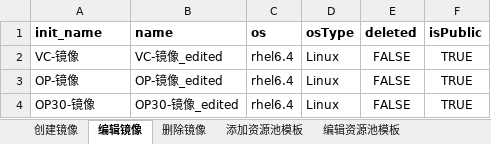
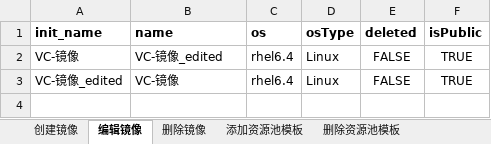
Before and after one commit to Lina9201/AutomationTestTask, an Excel workbook: test_data/镜像管理.xlsx, sheet 编辑镜像, drawn as a sheet; values as stored, in another font and other column widths than the file's, no borders; the diff names each change by its address in the sheet, - before the commit and + after, or states it on an @@ line.

```diff
--- a/test_data/镜像管理.xlsx (sheet 编辑镜像)
+++ b/test_data/镜像管理.xlsx (sheet 编辑镜像)
-sheet tab: 编辑资源池模板
-A3 (init_name): OP-镜像
+A3 (init_name): VC-镜像_edited
-B3 (name): OP-镜像_edited
+B3 (name): VC-镜像
-row 4: OP30-镜像 | OP30-镜像_edited | rhel6.4 | Linux | FALSE | TRUE
```
Also changed, not shown: sheet 创建镜像, sheet 添加资源池模板, test_data/业务管理.xlsx, test_data/物理资源.xlsx, 35 other files.
